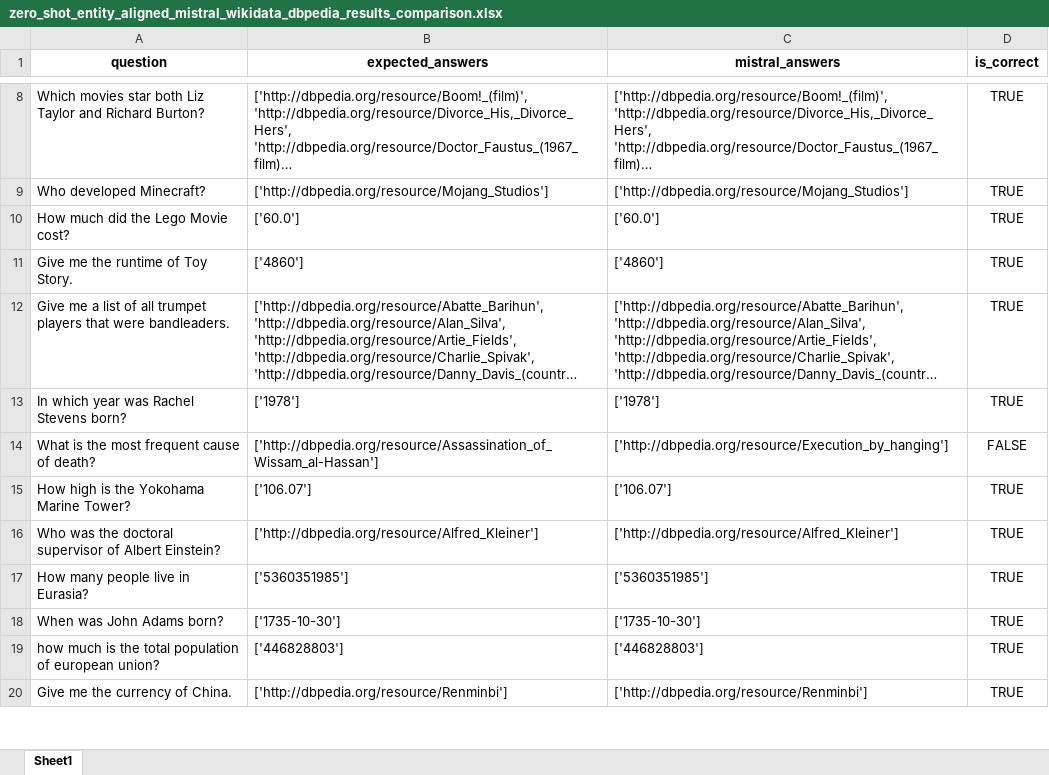
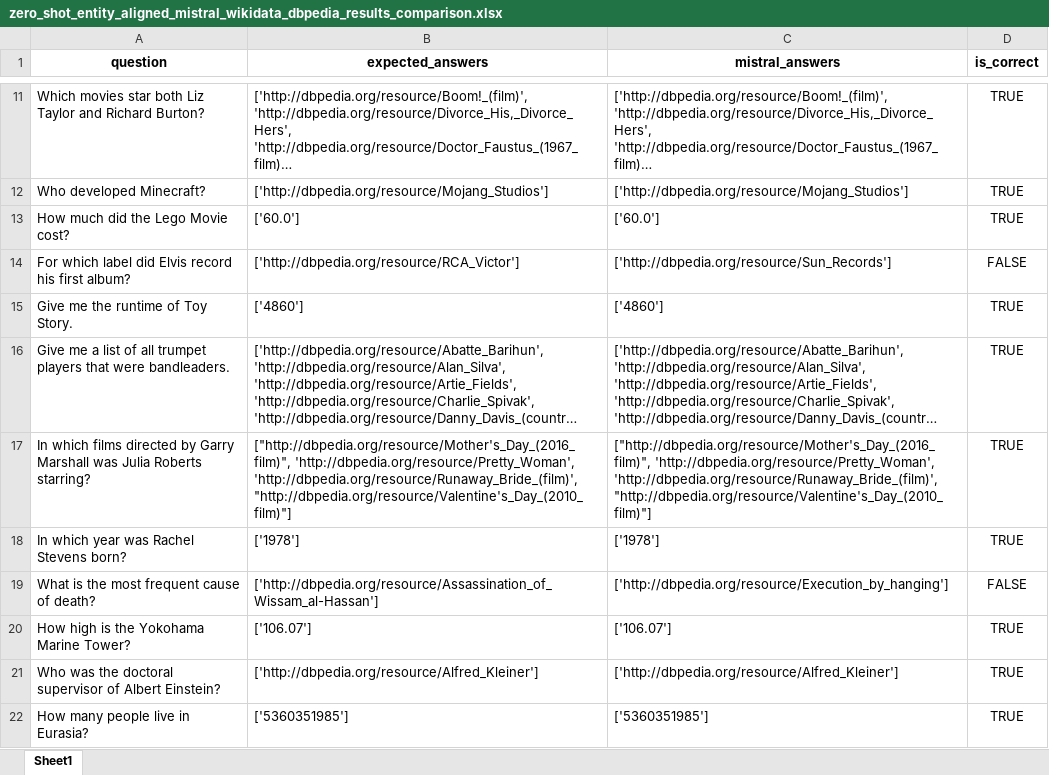
Before and after one commit to semantic-systems/Automatic-SPARQL-translation, an Excel workbook: QALD9-Plus-testing/zero-shot-entity-aligned/zero-shot-entity-aligned-wikidata-dbpedia/zero_shot_entity_aligned_mistral_wikidata_dbpedia_results_comparison.xlsx, sheet Sheet1, drawn as a sheet; only a part is shown, gaps mark what is left out; the shorter side is filled out with more unchanged rows; long unchanged cells end in …; values as stored, in another font and other column widths than the file's, no borders; the diff covers the shown part only; the diff names each change by its address in the sheet, - before the commit and + after, or states it on an @@ line.

Commit message:
updated results

```diff
--- a/QALD9-Plus-testing/zero-shot-entity-aligned/zero-shot-entity-aligned-wikidata-dbpedia/zero_shot_entity_aligned_mistral_wikidata_dbpedia_results_comparison.xlsx (sheet Sheet1)
+++ b/QALD9-Plus-testing/zero-shot-entity-aligned/zero-shot-entity-aligned-wikidata-dbpedia/zero_shot_entity_aligned_mistral_wikidata_dbpedia_results_comparison.xlsx (sheet Sheet1)
+row 14: For which label did Elvis record his first album? | ['http://dbpedia.org/resource/RCA_Victor'] | ['http://dbpedia.org/resource/Sun_Records'] | FALSE
+row 17: In which films directed by Garry Marshall was Julia Roberts starring? | ["http://dbpedia.org/resource/Mother's_Day_(2016_film)", 'http://dbpedia.org/resource/Pretty_Woman', 'http://dbpedia.org/resource/Runaway_Bride_(film)', "http://dbpedia.org/resource/Valentine's_Day_(2010_film)"] | ["http://dbpedia.org/resource/Mother's_Day_(2016_film)", 'http://dbpedia.org/resource/Pretty_Woman', 'http://dbpedia.org/resource/Runaway_Bride_(film)', "http://dbpedia.org/resource/Valentine's_Day_(2010_film)"] | TRUE
```
Also changed, not shown: 12 added rows, 7 removed rows, 1 moved row and 7 edited cells elsewhere in this sheet, QALD9-Plus-testing/zero-shot-entity-aligned/zero-shot-entity-aligned-wikidata-dbpedia/zero_shot_entity_aligned_llama_wikidata_dbpedia_results_comparison.xlsx, 8 other files.
